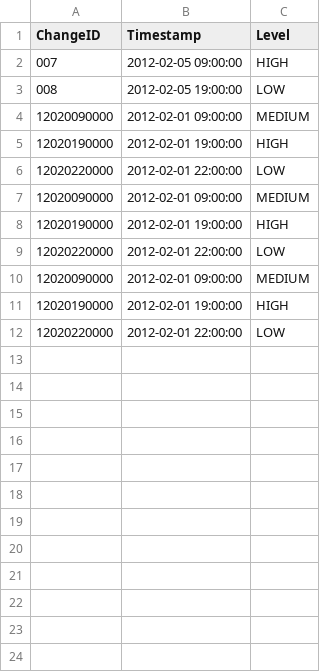
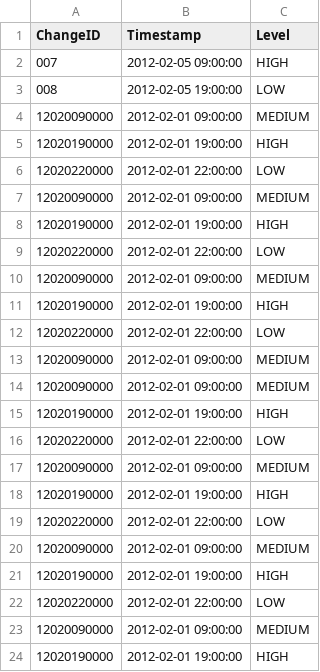
Before and after one commit to alikhajeh1/web_app_experiment_client, a CSV file: history.csv, drawn as a sheet; the diff names each change by its address in the sheet, - before the commit and + after, or states it on an @@ line.

```diff
--- a/history.csv
+++ b/history.csv
+row 13: 12020090000 | 2012-02-01 09:00:00 | MEDIUM
+row 14: 12020090000 | 2012-02-01 09:00:00 | MEDIUM
+row 15: 12020190000 | 2012-02-01 19:00:00 | HIGH
+row 16: 12020220000 | 2012-02-01 22:00:00 | LOW
+row 17: 12020090000 | 2012-02-01 09:00:00 | MEDIUM
+row 18: 12020190000 | 2012-02-01 19:00:00 | HIGH
+row 19: 12020220000 | 2012-02-01 22:00:00 | LOW
+row 20: 12020090000 | 2012-02-01 09:00:00 | MEDIUM
+row 21: 12020190000 | 2012-02-01 19:00:00 | HIGH
+row 22: 12020220000 | 2012-02-01 22:00:00 | LOW
+row 23: 12020090000 | 2012-02-01 09:00:00 | MEDIUM
+row 24: 12020190000 | 2012-02-01 19:00:00 | HIGH
```
Also changed, not shown: 3 other files.
